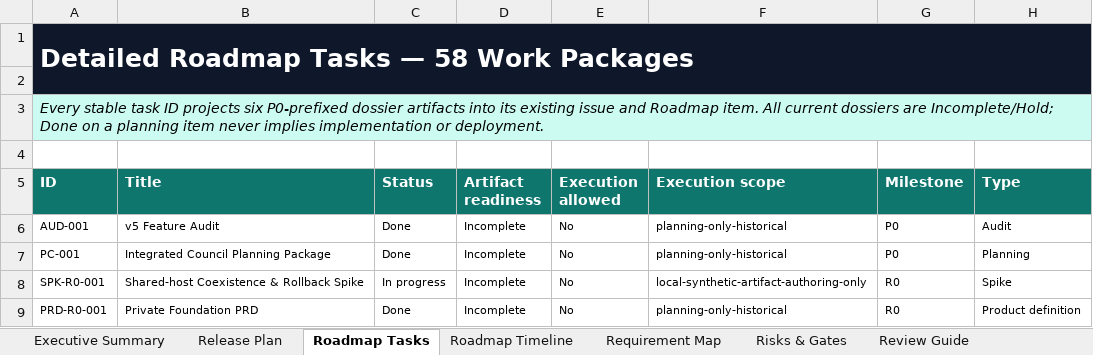
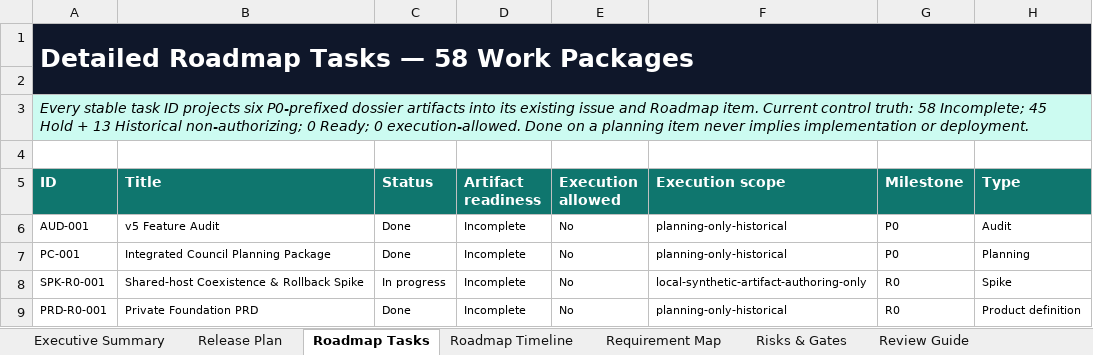
Before and after one commit to arunpr614/Life-Reflection, an Excel workbook: outputs/phase1/Life-in-Days-Phase1-Release-Plan.xlsx, sheet Roadmap Tasks, drawn as a sheet; only a part is shown; values as stored, in another font and other column widths than the file's, no borders; conditional formats and table styles not drawn; the diff names each change by its address in the sheet, - before the commit and + after, or states it on an @@ line.

Commit message:
stage0: harden inert P0 R0 control plane

```diff
--- a/outputs/phase1/Life-in-Days-Phase1-Release-Plan.xlsx (sheet Roadmap Tasks)
+++ b/outputs/phase1/Life-in-Days-Phase1-Release-Plan.xlsx (sheet Roadmap Tasks)
-A3 (ID): …Roadmap item. All current dossiers are Incomplete/Hold; Done on…
+A3 (ID): …Roadmap item. Current control truth: 58 Incomplete; 45 Hold + 13 Historical non-authorizing; 0 Ready; 0 execution-allowed. Done on…
```
Also changed, not shown: sheet Review Guide, sheet Executive Summary, charts or pictures, 55 other files.
